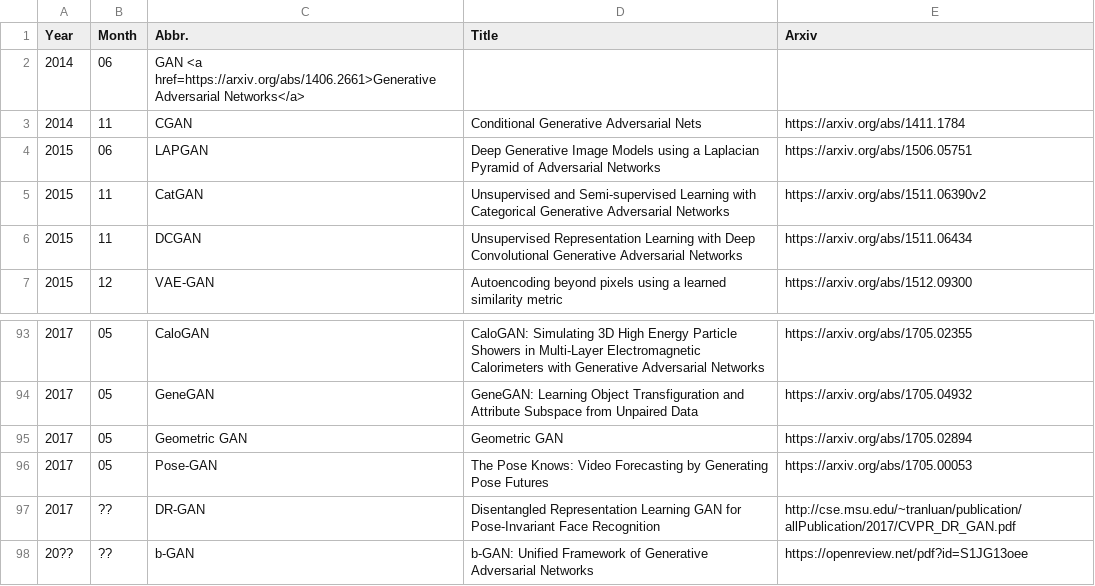
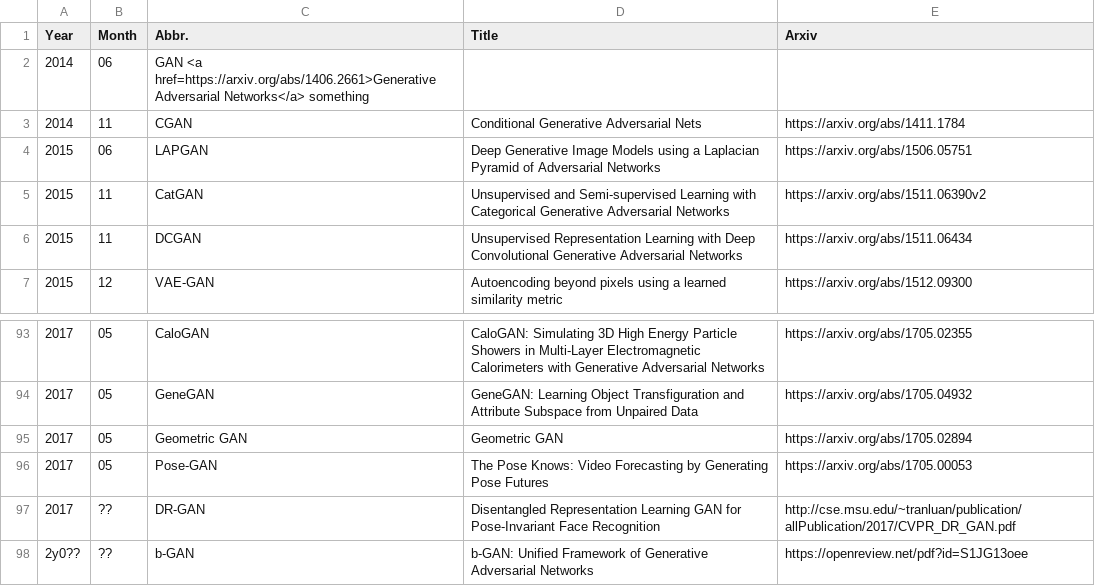
Before and after one commit to hindupuravinash/the-gan-zoo, a TSV file: gans.tsv, drawn as a sheet; only a part is shown, gaps mark what is left out.

Commit message:
fix

```diff
--- a/gans.tsv
+++ b/gans.tsv
@@ -1,3 +1,3 @@
 Year	Month	Abbr.	Title	Arxiv
-2014	06	GAN     <a href=https://arxiv.org/abs/1406.2661>Generative Adversarial Networks</a>
+2014	06	GAN     <a href=https://arxiv.org/abs/1406.2661>Generative Adversarial Networks</a>     something
 2014	11	CGAN	Conditional Generative Adversarial Nets	https://arxiv.org/abs/1411.1784
@@ -97,2 +97,2 @@ Year	Month	Abbr.	Title	Arxiv
 2017	??	DR-GAN	Disentangled Representation Learning GAN for Pose-Invariant Face Recognition	http://cse.msu.edu/~tranluan/publication/allPublication/2017/CVPR_DR_GAN.pdf
-20??	??	b-GAN	b-GAN: Unified Framework of Generative Adversarial Networks	https://openreview.net/pdf?id=S1JG13oee
+2y0??	??	b-GAN	b-GAN: Unified Framework of Generative Adversarial Networks	https://openreview.net/pdf?id=S1JG13oee
```
